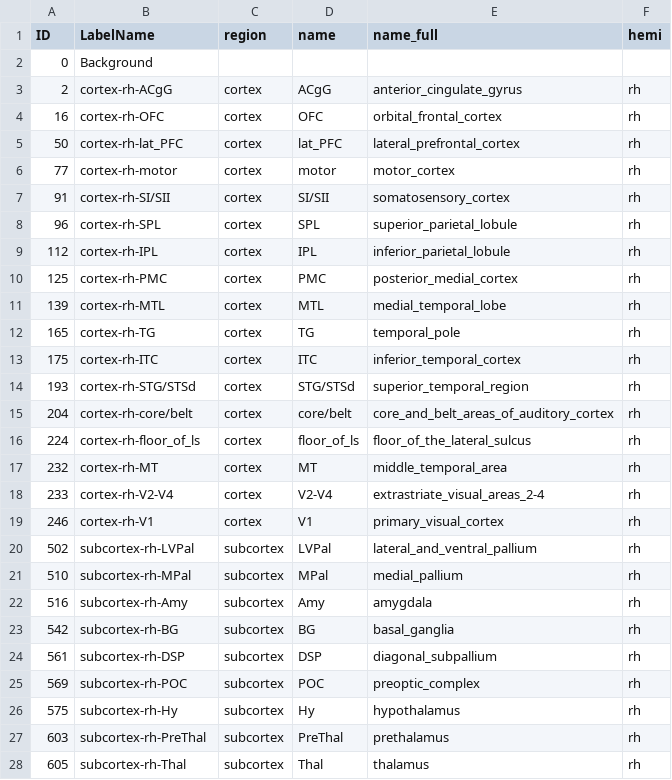
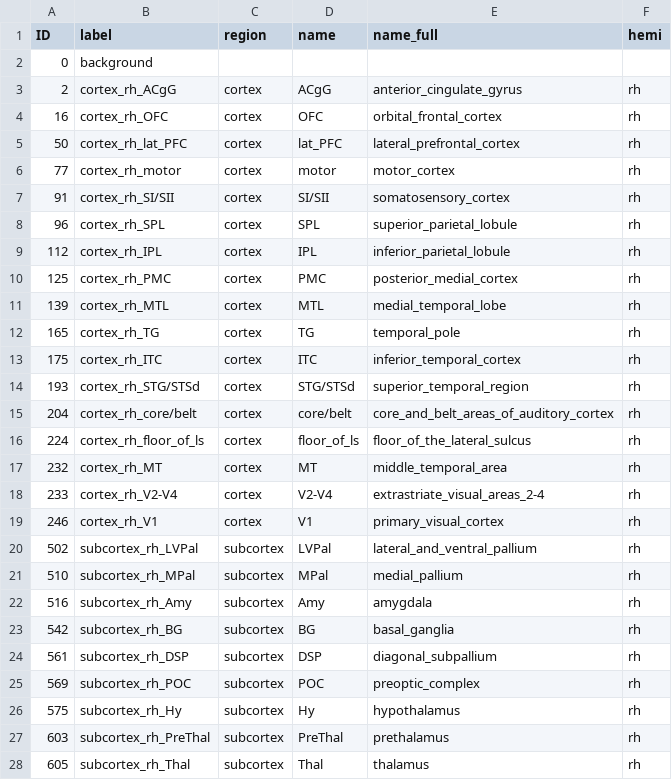
Before and after one commit to xingyu-liu/brainana, a TSV file: template_zoo/atlas/ARM/atlas-ARM2.tsv, drawn as a sheet; only a part is shown; the diff covers the shown part only.

```diff
--- a/template_zoo/atlas/ARM/atlas-ARM2.tsv
+++ b/template_zoo/atlas/ARM/atlas-ARM2.tsv
@@ -1,28 +1,28 @@
-ID	LabelName	region	name	name_full	hemi
-0	Background				
-2	cortex-rh-ACgG	cortex	ACgG	anterior_cingulate_gyrus	rh
-16	cortex-rh-OFC	cortex	OFC	orbital_frontal_cortex	rh
-50	cortex-rh-lat_PFC	cortex	lat_PFC	lateral_prefrontal_cortex	rh
-77	cortex-rh-motor	cortex	motor	motor_cortex	rh
-91	cortex-rh-SI/SII	cortex	SI/SII	somatosensory_cortex	rh
-96	cortex-rh-SPL	cortex	SPL	superior_parietal_lobule	rh
-112	cortex-rh-IPL	cortex	IPL	inferior_parietal_lobule	rh
-125	cortex-rh-PMC	cortex	PMC	posterior_medial_cortex	rh
-139	cortex-rh-MTL	cortex	MTL	medial_temporal_lobe	rh
-165	cortex-rh-TG	cortex	TG	temporal_pole	rh
-175	cortex-rh-ITC	cortex	ITC	inferior_temporal_cortex	rh
-193	cortex-rh-STG/STSd	cortex	STG/STSd	superior_temporal_region	rh
-204	cortex-rh-core/belt	cortex	core/belt	core_and_belt_areas_of_auditory_cortex	rh
-224	cortex-rh-floor_of_ls	cortex	floor_of_ls	floor_of_the_lateral_sulcus	rh
-232	cortex-rh-MT	cortex	MT	middle_temporal_area	rh
-233	cortex-rh-V2-V4	cortex	V2-V4	extrastriate_visual_areas_2-4	rh
-246	cortex-rh-V1	cortex	V1	primary_visual_cortex	rh
-502	subcortex-rh-LVPal	subcortex	LVPal	lateral_and_ventral_pallium	rh
-510	subcortex-rh-MPal	subcortex	MPal	medial_pallium	rh
-516	subcortex-rh-Amy	subcortex	Amy	amygdala	rh
-542	subcortex-rh-BG	subcortex	BG	basal_ganglia	rh
-561	subcortex-rh-DSP	subcortex	DSP	diagonal_subpallium	rh
-569	subcortex-rh-POC	subcortex	POC	preoptic_complex	rh
-575	subcortex-rh-Hy	subcortex	Hy	hypothalamus	rh
-603	subcortex-rh-PreThal	subcortex	PreThal	prethalamus	rh
-605	subcortex-rh-Thal	subcortex	Thal	thalamus	rh
+ID	label	region	name	name_full	hemi
+0	background				
+2	cortex_rh_ACgG	cortex	ACgG	anterior_cingulate_gyrus	rh
+16	cortex_rh_OFC	cortex	OFC	orbital_frontal_cortex	rh
+50	cortex_rh_lat_PFC	cortex	lat_PFC	lateral_prefrontal_cortex	rh
+77	cortex_rh_motor	cortex	motor	motor_cortex	rh
+91	cortex_rh_SI/SII	cortex	SI/SII	somatosensory_cortex	rh
+96	cortex_rh_SPL	cortex	SPL	superior_parietal_lobule	rh
+112	cortex_rh_IPL	cortex	IPL	inferior_parietal_lobule	rh
+125	cortex_rh_PMC	cortex	PMC	posterior_medial_cortex	rh
+139	cortex_rh_MTL	cortex	MTL	medial_temporal_lobe	rh
+165	cortex_rh_TG	cortex	TG	temporal_pole	rh
+175	cortex_rh_ITC	cortex	ITC	inferior_temporal_cortex	rh
+193	cortex_rh_STG/STSd	cortex	STG/STSd	superior_temporal_region	rh
+204	cortex_rh_core/belt	cortex	core/belt	core_and_belt_areas_of_auditory_cortex	rh
+224	cortex_rh_floor_of_ls	cortex	floor_of_ls	floor_of_the_lateral_sulcus	rh
+232	cortex_rh_MT	cortex	MT	middle_temporal_area	rh
+233	cortex_rh_V2-V4	cortex	V2-V4	extrastriate_visual_areas_2-4	rh
+246	cortex_rh_V1	cortex	V1	primary_visual_cortex	rh
+502	subcortex_rh_LVPal	subcortex	LVPal	lateral_and_ventral_pallium	rh
+510	subcortex_rh_MPal	subcortex	MPal	medial_pallium	rh
+516	subcortex_rh_Amy	subcortex	Amy	amygdala	rh
+542	subcortex_rh_BG	subcortex	BG	basal_ganglia	rh
+561	subcortex_rh_DSP	subcortex	DSP	diagonal_subpallium	rh
+569	subcortex_rh_POC	subcortex	POC	preoptic_complex	rh
+575	subcortex_rh_Hy	subcortex	Hy	hypothalamus	rh
+603	subcortex_rh_PreThal	subcortex	PreThal	prethalamus	rh
+605	subcortex_rh_Thal	subcortex	Thal	thalamus	rh
```
Also changed, not shown: 44 edited cells elsewhere in this file, 21 other files.
